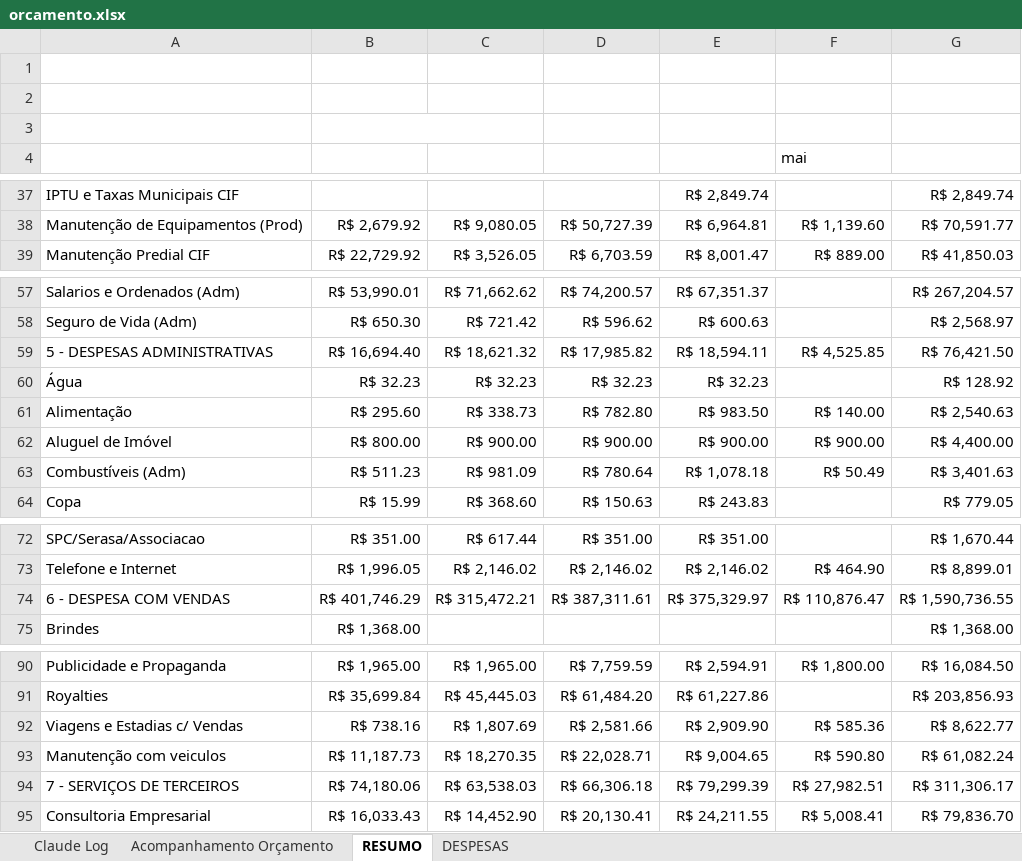
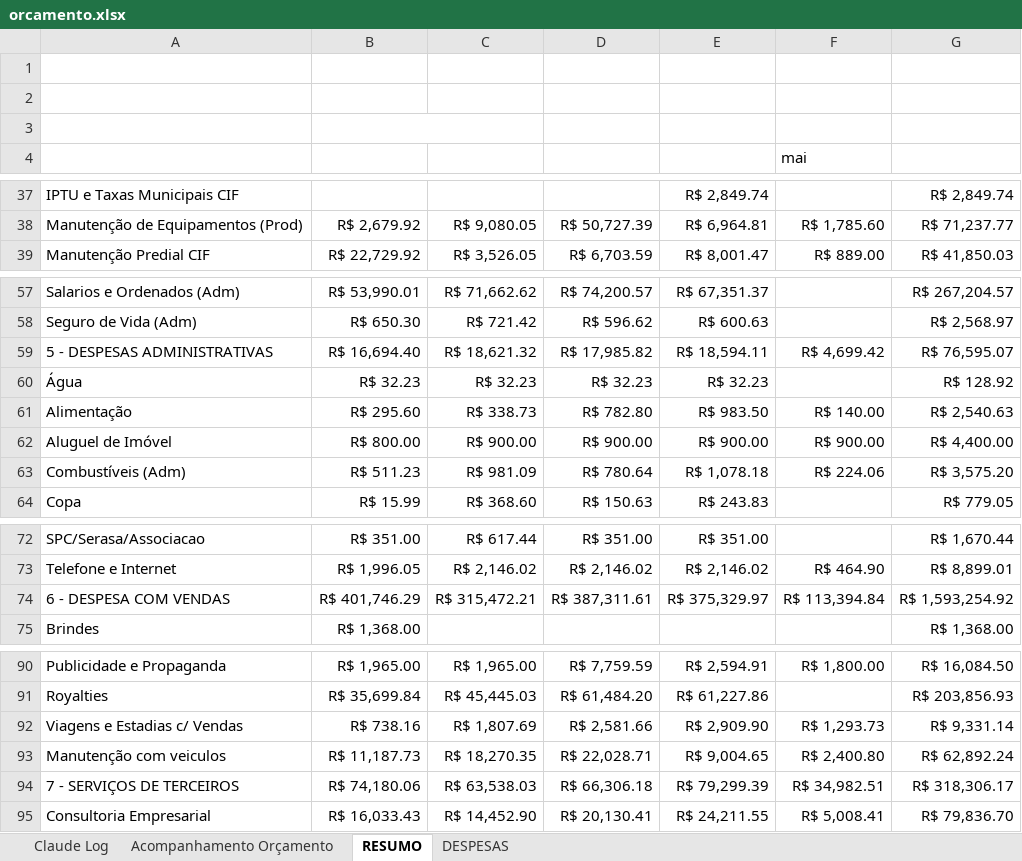
Before and after one commit to RafaelKato/karams-orcamento, an Excel workbook: orcamento.xlsx, sheet RESUMO, drawn as a sheet; only a part is shown, gaps mark what is left out; values as stored, in another font and other column widths than the file's, no borders; the diff covers the shown part only; the diff names each change by its address in the sheet, - before the commit and + after, or states it on an @@ line.

```diff
--- a/orcamento.xlsx (sheet RESUMO)
+++ b/orcamento.xlsx (sheet RESUMO)
-F38 (mai): R$ 1,139.60
+F38 (mai): R$ 1,785.60
-G38 (Total Geral): R$ 70,591.77
+G38 (Total Geral): R$ 71,237.77
-F59 (mai): R$ 4,525.85
+F59 (mai): R$ 4,699.42
-G59 (Total Geral): R$ 76,421.50
+G59 (Total Geral): R$ 76,595.07
-F63 (mai): R$ 50.49
+F63 (mai): R$ 224.06
-G63 (Total Geral): R$ 3,401.63
+G63 (Total Geral): R$ 3,575.20
-F74 (mai): R$ 110,876.47
+F74 (mai): R$ 113,394.84
-G74 (Total Geral): R$ 1,590,736.55
+G74 (Total Geral): R$ 1,593,254.92
-F92 (mai): R$ 585.36
+F92 (mai): R$ 1,293.73
-G92 (Total Geral): R$ 8,622.77
+G92 (Total Geral): R$ 9,331.14
-F93 (mai): R$ 590.80
+F93 (mai): R$ 2,400.80
-G93 (Total Geral): R$ 61,082.24
+G93 (Total Geral): R$ 62,892.24
-F94 (mai): R$ 27,982.51
+F94 (mai): R$ 34,982.51
-G94 (Total Geral): R$ 311,306.17
+G94 (Total Geral): R$ 318,306.17
```
Also changed, not shown: 49 edited cells elsewhere in this sheet, sheet DESPESAS, sheet Acompanhamento Orçamento.
